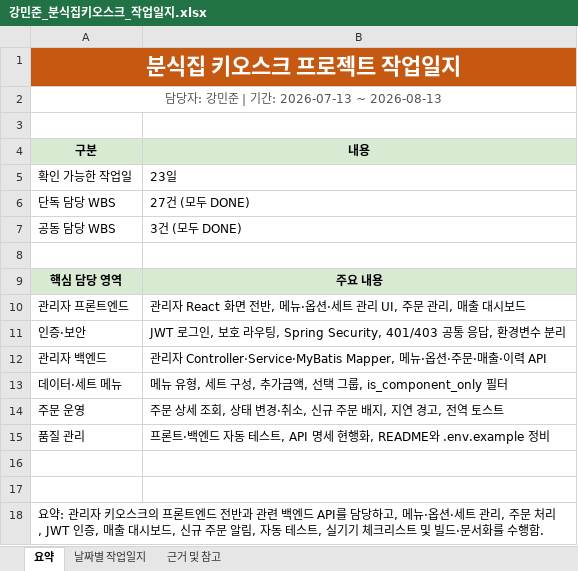
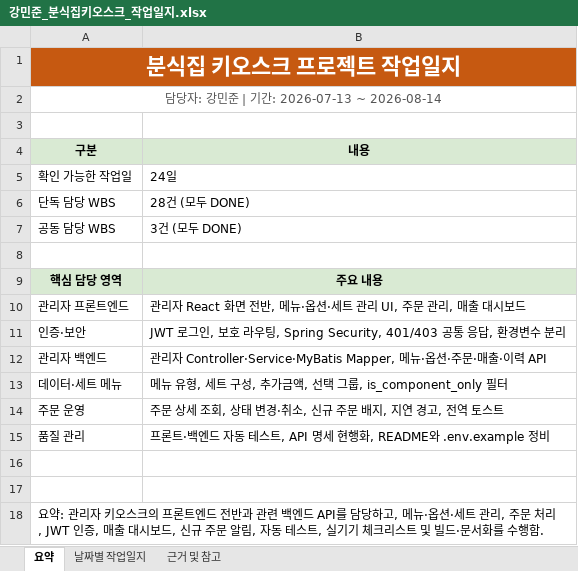
Before and after one commit to boribabmany/BunShik, an Excel workbook: docs/강민준_분식집키오스크_작업일지.xlsx, sheet 요약, drawn as a sheet; values as stored, in another font and other column widths than the file's, no borders; the diff names each change by its address in the sheet, - before the commit and + after, or states it on an @@ line.

```diff
--- a/docs/강민준_분식집키오스크_작업일지.xlsx (sheet 요약)
+++ b/docs/강민준_분식집키오스크_작업일지.xlsx (sheet 요약)
-A2 (구분): 담당자: 강민준 | 기간: 2026-07-13 ~ 2026-08-13
+A2 (구분): 담당자: 강민준 | 기간: 2026-07-13 ~ 2026-08-14
-B5 (내용): 23일
+B5 (내용): 24일
-B6 (내용): 27건 (모두 DONE)
+B6 (내용): 28건 (모두 DONE)
```
Also changed, not shown: sheet 날짜별 작업일지, 3 other files.
